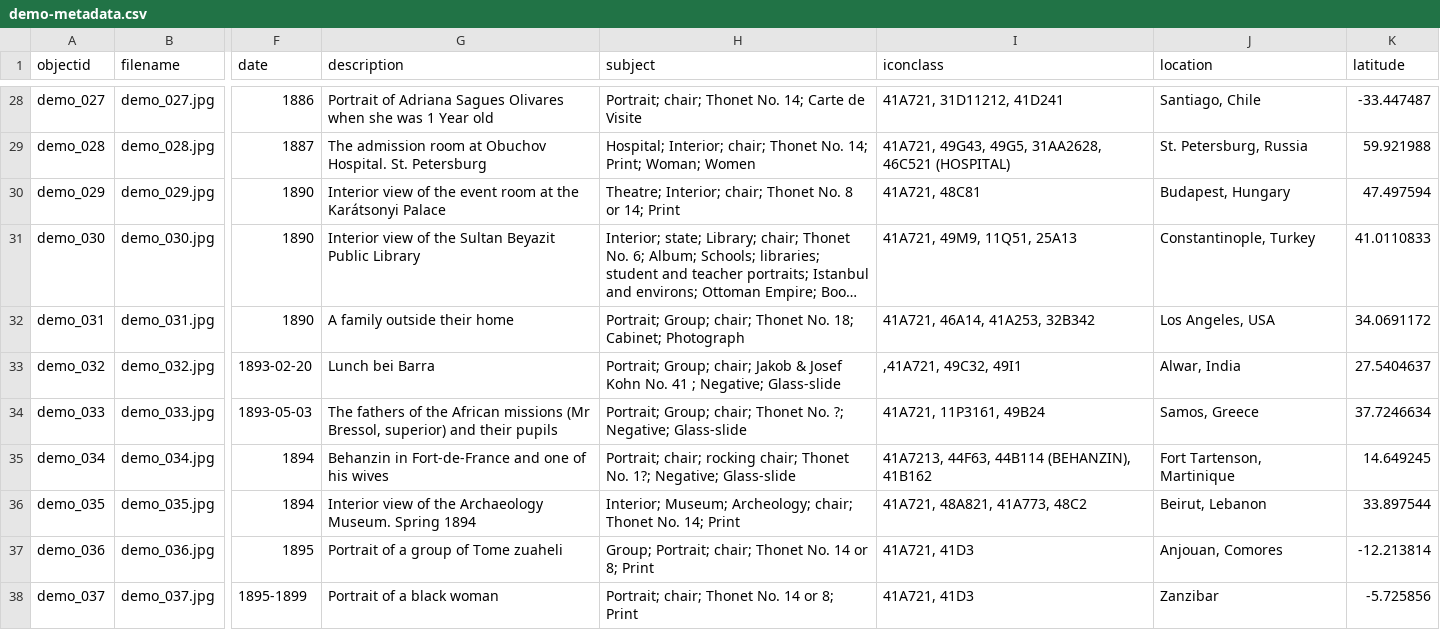
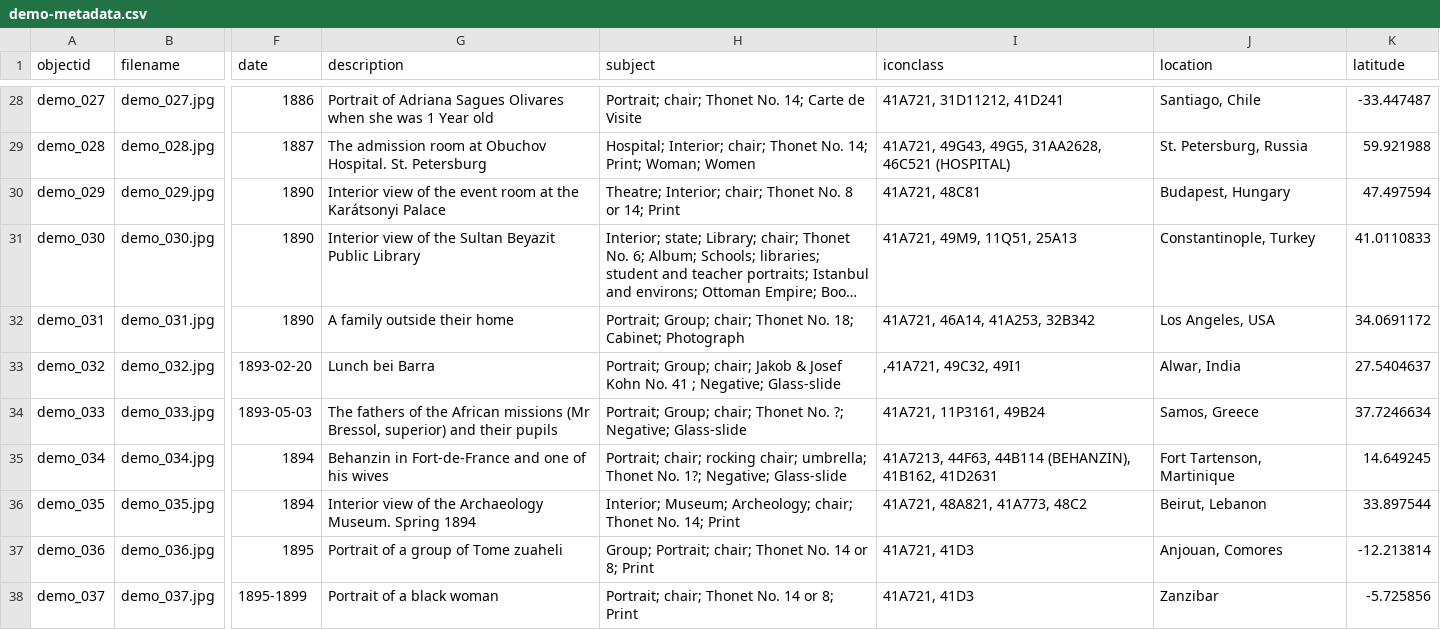
Before and after one commit to Fraukindermann/Mapping-Thonet, a CSV file: _data/demo-metadata.csv, drawn as a sheet; only a part is shown, gaps mark what is left out; long unchanged cells end in …; the diff names each change by its address in the sheet, - before the commit and + after, or states it on an @@ line.

Commit message:
Update demo-metadata.csv

```diff
--- a/_data/demo-metadata.csv
+++ b/_data/demo-metadata.csv
-H35 (subject): …rocking chair; Thonet No.…
+H35 (subject): …rocking chair; umbrella; Thonet No.…
-I35 (iconclass): …44B114 (BEHANZIN), 41B162
+I35 (iconclass): …44B114 (BEHANZIN), 41B162, 41D2631
```
